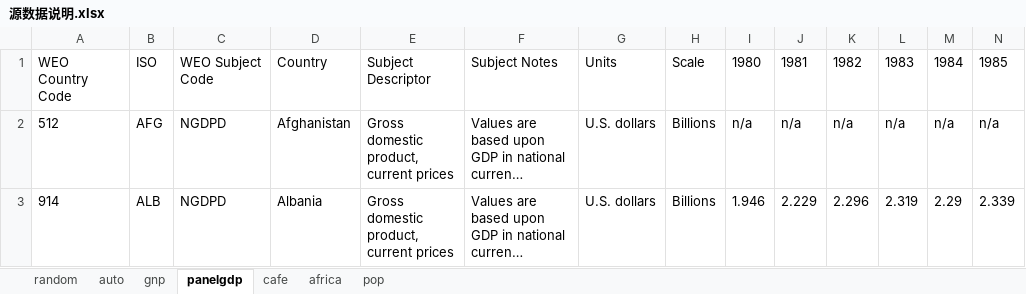
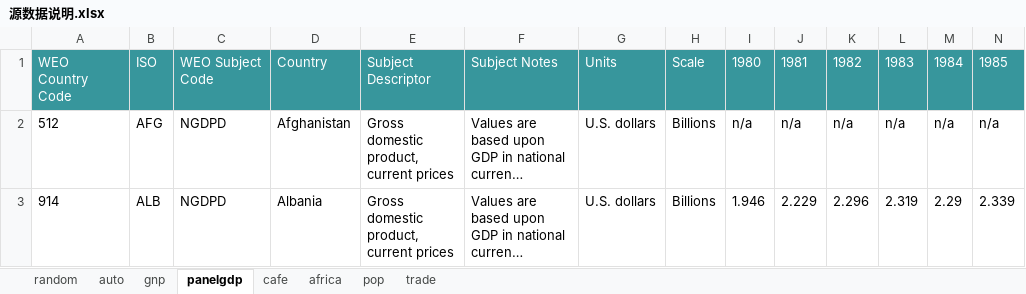
Before and after one commit to galadataoffical/GalaViz-public, an Excel workbook: 源数据说明.xlsx, sheet panelgdp, drawn as a sheet; only a part is shown; long unchanged cells end in …; values as stored, in another font and other column widths than the file's, no borders; charts and pictures not drawn; the diff covers the shown part only; the diff names each change by its address in the sheet, - before the commit and + after, or states it on an @@ line.

```diff
--- a/源数据说明.xlsx (sheet panelgdp)
+++ b/源数据说明.xlsx (sheet panelgdp)
+sheet tab: trade
@@ A1:N1 fill: none → #37969C, text colour: black → #FFFFFF @@
```
Also changed, not shown: cell formats elsewhere in this sheet, sheet africa, sheet pop, sheet auto, sheet cafe, sheet random, sheet gnp, charts or pictures.
